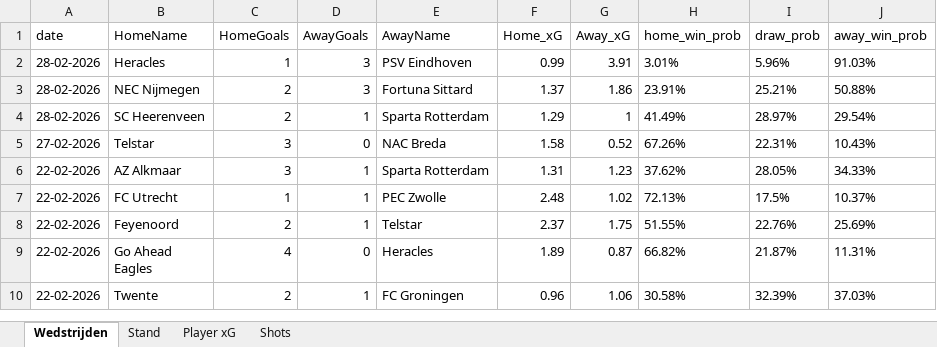
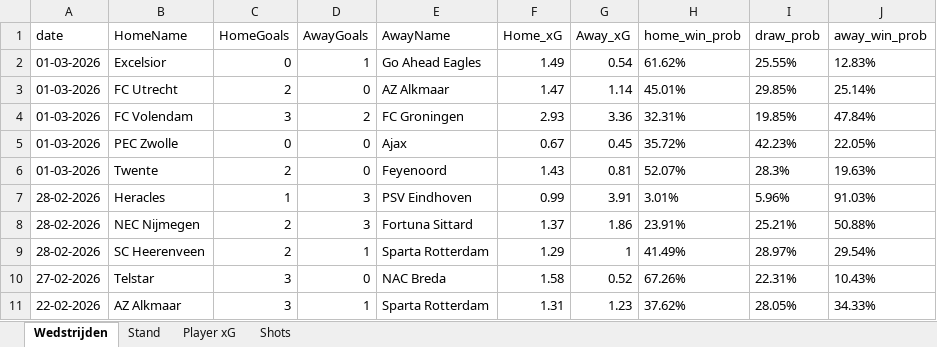
Before and after one commit to RobinKoetsier/plotrepo, an Excel workbook: data/Ere2526.xlsx, sheet Wedstrijden, drawn as a sheet; only a part is shown; the shorter side is filled out with more unchanged rows; values as stored, in another font and other column widths than the file's, no borders; the diff names each change by its address in the sheet, - before the commit and + after, or states it on an @@ line.

```diff
--- a/data/Ere2526.xlsx (sheet Wedstrijden)
+++ b/data/Ere2526.xlsx (sheet Wedstrijden)
+row 2: 01-03-2026 | Excelsior | 0 | 1 | Go Ahead Eagles | 1.49 | 0.54 | 61.62% | 25.55% | 12.83%
+row 3: 01-03-2026 | FC Utrecht | 2 | 0 | AZ Alkmaar | 1.47 | 1.14 | 45.01% | 29.85% | 25.14%
+row 4: 01-03-2026 | FC Volendam | 3 | 2 | FC Groningen | 2.93 | 3.36 | 32.31% | 19.85% | 47.84%
+row 5: 01-03-2026 | PEC Zwolle | 0 | 0 | Ajax | 0.67 | 0.45 | 35.72% | 42.23% | 22.05%
+row 6: 01-03-2026 | Twente | 2 | 0 | Feyenoord | 1.43 | 0.81 | 52.07% | 28.3% | 19.63%
```
Also changed, not shown: sheet Shots, sheet Player xG, sheet Stand, data/EreCurrent.xlsx, 5 other files.
